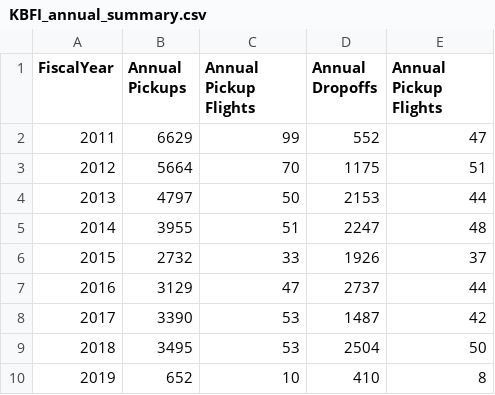
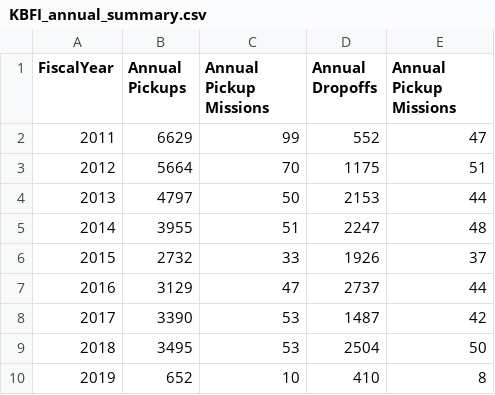
Before and after one commit to UWCHR/ice-air, a CSV file: analyze/output/KBFI_annual_summary.csv, drawn as a sheet.

```diff
--- a/analyze/output/KBFI_annual_summary.csv
+++ b/analyze/output/KBFI_annual_summary.csv
@@ -1,2 +1,2 @@
-FiscalYear,Annual Pickups,Annual Pickup Flights,Annual Dropoffs, Annual Pickup Flights
+FiscalYear,Annual Pickups,Annual Pickup Missions,Annual Dropoffs, Annual Pickup Missions
 2011,6629,99,552,47
```
Also changed, not shown: analyze/output/KBFI_monthly_means.csv, analyze/output/KBFI_nationality_percent_comparison.csv, 4 other files.
